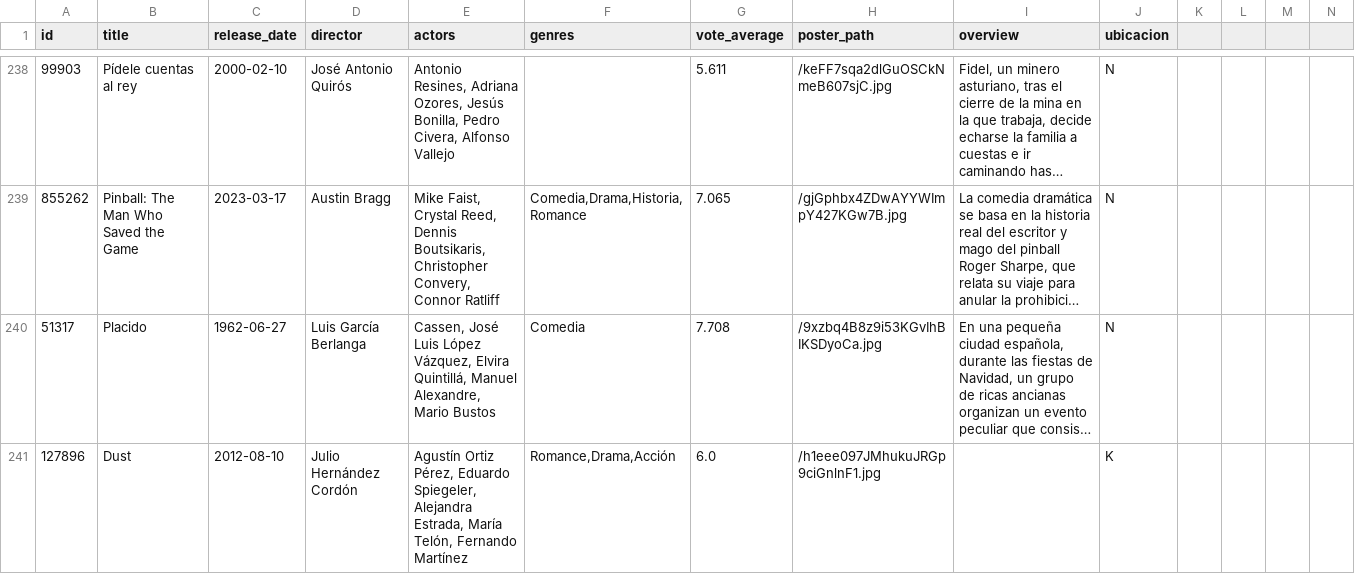
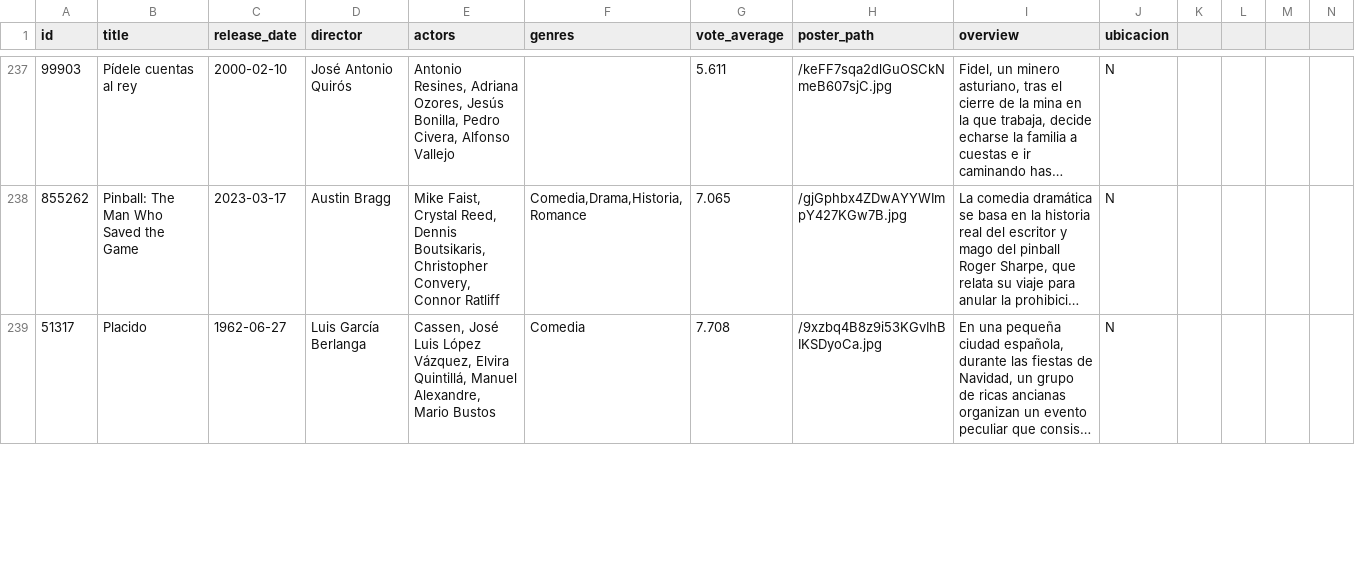
Before and after one commit to Tricolor3D/MiListaDePeliculas, a CSV file: data/peliculas3.csv, drawn as a sheet; only a part is shown, gaps mark what is left out; long unchanged cells end in …; removed rows and columns are numbered as before the commit, all else as after; rows hold the shown columns only; the diff covers the shown part only; the diff names each change by its address in the sheet, - before the commit and + after, or states it on an @@ line.

Commit message:
Update peliculas3.csv

```diff
--- a/data/peliculas3.csv
+++ b/data/peliculas3.csv
-row 241: 127896 | Dust | 2012-08-10 | Julio Hernández Cordón | Agustín Ortiz Pérez, Eduardo Spiegeler, Alejandra Estrada, María Telón, Fernando Martínez | Romance,Drama,Acción | 6.0 | /h1eee097JMhukuJRGp9ciGnlnF1.jpg |  | K
```
Also changed, not shown: 3 added rows, 3 removed rows and 3 edited cells elsewhere in this file.
